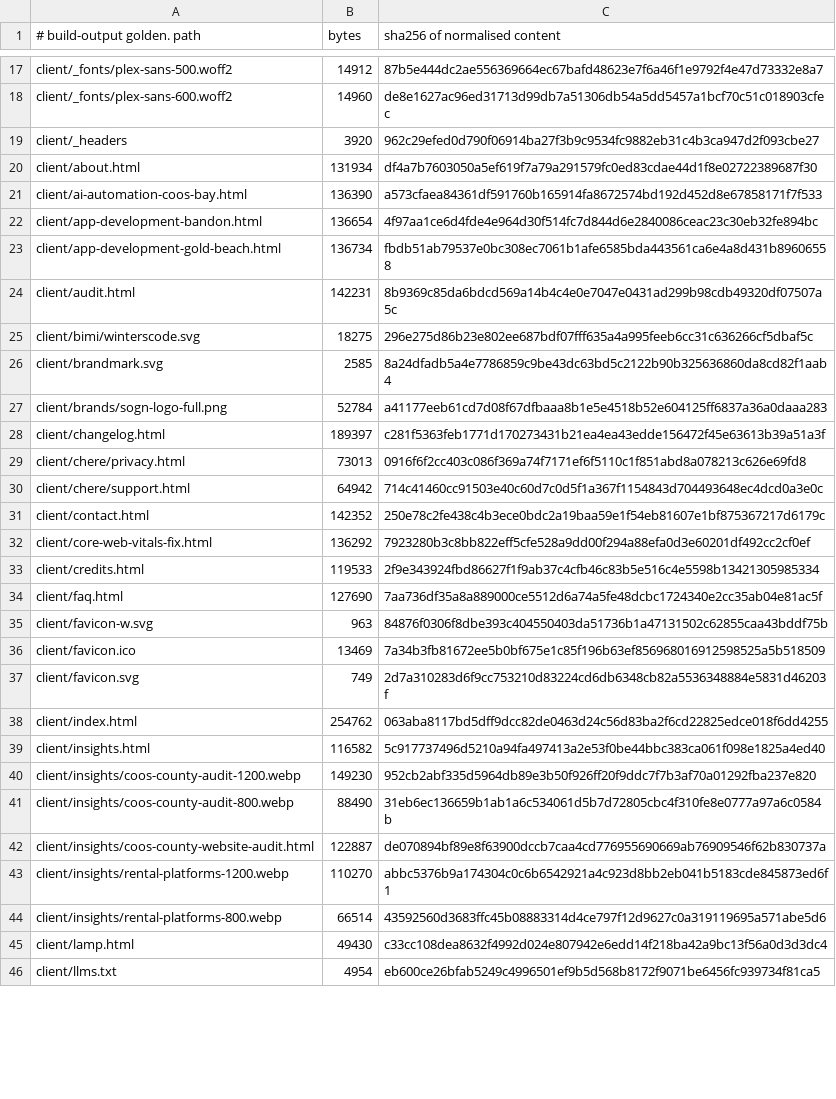
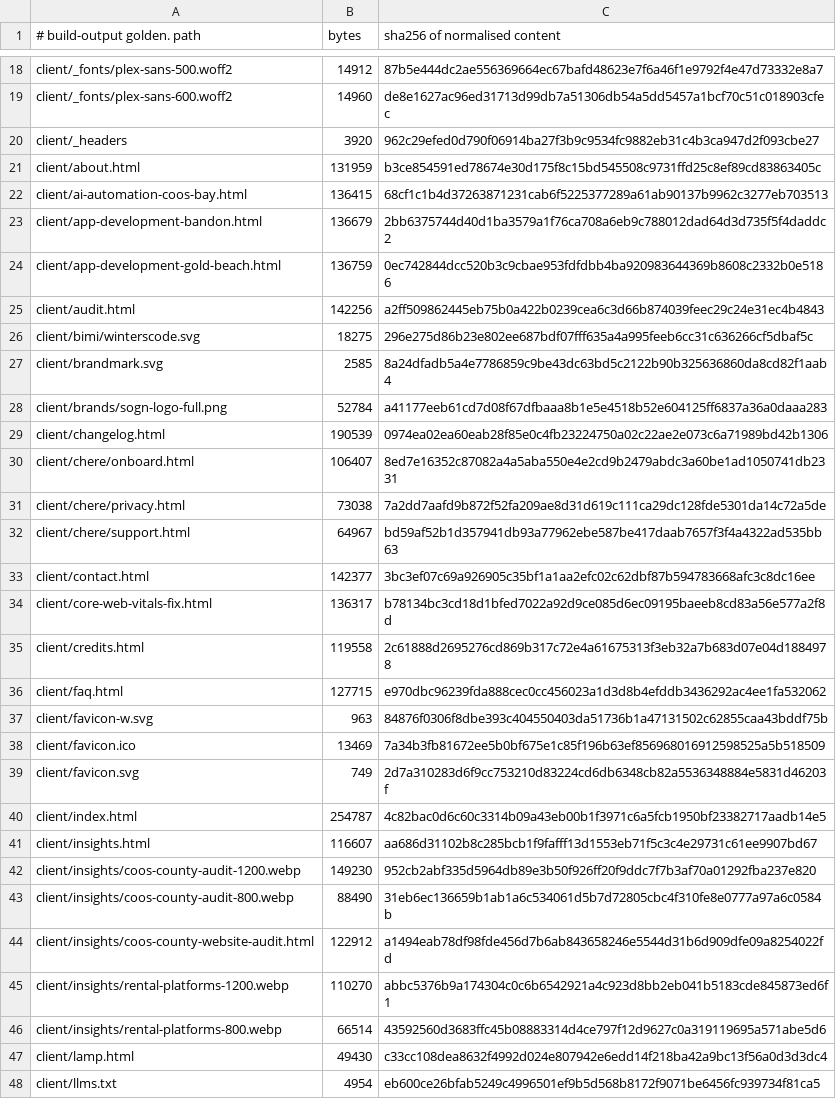
Before and after one commit to Preston2012/winterscode, a TSV file: .goldens/manifest.tsv, drawn as a sheet; only a part is shown, gaps mark what is left out; the diff covers the shown part only.

```diff
--- a/.goldens/manifest.tsv
+++ b/.goldens/manifest.tsv
@@ -19,7 +20,7 @@ client/_fonts/plex-sans-600.woff2	14960	de8e1627ac96ed31713d99db7a51306db54a5dd5
 client/_headers	3920	962c29efed0d790f06914ba27f3b9c9534fc9882eb31c4b3ca947d2f093cbe27
-client/about.html	131934	df4a7b7603050a5ef619f7a79a291579fc0ed83cdae44d1f8e02722389687f30
-client/ai-automation-coos-bay.html	136390	a573cfaea84361df591760b165914fa8672574bd192d452d8e67858171f7f533
-client/app-development-bandon.html	136654	4f97aa1ce6d4fde4e964d30f514fc7d844d6e2840086ceac23c30eb32fe894bc
-client/app-development-gold-beach.html	136734	fbdb51ab79537e0bc308ec7061b1afe6585bda443561ca6e4a8d431b89606558
-client/audit.html	142231	8b9369c85da6bdcd569a14b4c4e0e7047e0431ad299b98cdb49320df07507a5c
+client/about.html	131959	b3ce854591ed78674e30d175f8c15bd545508c9731ffd25c8ef89cd83863405c
+client/ai-automation-coos-bay.html	136415	68cf1c1b4d37263871231cab6f5225377289a61ab90137b9962c3277eb703513
+client/app-development-bandon.html	136679	2bb6375744d40d1ba3579a1f76ca708a6eb9c788012dad64d3d735f5f4daddc2
+client/app-development-gold-beach.html	136759	0ec742844dcc520b3c9cbae953fdfdbb4ba920983644369b8608c2332b0e5186
+client/audit.html	142256	a2ff509862445eb75b0a422b0239cea6c3d66b874039feec29c24e31ec4b4843
 client/bimi/winterscode.svg	18275	296e275d86b23e802ee687bdf07fff635a4a995feeb6cc31c636266cf5dbaf5c
@@ -27,9 +28,10 @@ client/brandmark.svg	2585	8a24dfadb5a4e7786859c9be43dc63bd5c2122b90b325636860da8
 client/brands/sogn-logo-full.png	52784	a41177eeb61cd7d08f67dfbaaa8b1e5e4518b52e604125ff6837a36a0daaa283
-client/changelog.html	189397	c281f5363feb1771d170273431b21ea4ea43edde156472f45e63613b39a51a3f
-client/chere/privacy.html	73013	0916f6f2cc403c086f369a74f7171ef6f5110c1f851abd8a078213c626e69fd8
-client/chere/support.html	64942	714c41460cc91503e40c60d7c0d5f1a367f1154843d704493648ec4dcd0a3e0c
-client/contact.html	142352	250e78c2fe438c4b3ece0bdc2a19baa59e1f54eb81607e1bf875367217d6179c
-client/core-web-vitals-fix.html	136292	7923280b3c8bb822eff5cfe528a9dd00f294a88efa0d3e60201df492cc2cf0ef
-client/credits.html	119533	2f9e343924fbd86627f1f9ab37c4cfb46c83b5e516c4e5598b13421305985334
-client/faq.html	127690	7aa736df35a8a889000ce5512d6a74a5fe48dcbc1724340e2cc35ab04e81ac5f
+client/changelog.html	190539	0974ea02ea60eab28f85e0c4fb23224750a02c22ae2e073c6a71989bd42b1306
+client/chere/onboard.html	106407	8ed7e16352c87082a4a5aba550e4e2cd9b2479abdc3a60be1ad1050741db2331
+client/chere/privacy.html	73038	7a2dd7aafd9b872f52fa209ae8d31d619c111ca29dc128fde5301da14c72a5de
+client/chere/support.html	64967	bd59af52b1d357941db93a77962ebe587be417daab7657f3f4a4322ad535bb63
+client/contact.html	142377	3bc3ef07c69a926905c35bf1a1aa2efc02c62dbf87b594783668afc3c8dc16ee
+client/core-web-vitals-fix.html	136317	b78134bc3cd18d1bfed7022a92d9ce085d6ec09195baeeb8cd83a56e577a2f8d
+client/credits.html	119558	2c61888d2695276cd869b317c72e4a61675313f3eb32a7b683d07e04d1884978
+client/faq.html	127715	e970dbc96239fda888cec0cc456023a1d3d8b4efddb3436292ac4ee1fa532062
 client/favicon-w.svg	963	84876f0306f8dbe393c404550403da51736b1a47131502c62855caa43bddf75b
@@ -37,7 +39,7 @@ client/favicon.ico	13469	7a34b3fb81672ee5b0bf675e1c85f196b63ef856968016912598525
 client/favicon.svg	749	2d7a310283d6f9cc753210d83224cd6db6348cb82a5536348884e5831d46203f
-client/index.html	254762	063aba8117bd5dff9dcc82de0463d24c56d83ba2f6cd22825edce018f6dd4255
-client/insights.html	116582	5c917737496d5210a94fa497413a2e53f0be44bbc383ca061f098e1825a4ed40
+client/index.html	254787	4c82bac0d6c60c3314b09a43eb00b1f3971c6a5fcb1950bf23382717aadb14e5
+client/insights.html	116607	aa686d31102b8c285bcb1f9fafff13d1553eb71f5c3c4e29731c61ee9907bd67
 client/insights/coos-county-audit-1200.webp	149230	952cb2abf335d5964db89e3b50f926ff20f9ddc7f7b3af70a01292fba237e820
 client/insights/coos-county-audit-800.webp	88490	31eb6ec136659b1ab1a6c534061d5b7d72805cbc4f310fe8e0777a97a6c0584b
-client/insights/coos-county-website-audit.html	122887	de070894bf89e8f63900dccb7caa4cd776955690669ab76909546f62b830737a
+client/insights/coos-county-website-audit.html	122912	a1494eab78df98fde456d7b6ab843658246e5544d31b6d909dfe09a8254022fd
 client/insights/rental-platforms-1200.webp	110270	abbc5376b9a174304c0c6b6542921a4c923d8bb2eb041b5183cde845873ed6f1
```
Also changed, not shown: 11 added rows, 2 removed rows and 75 edited cells elsewhere in this file.
